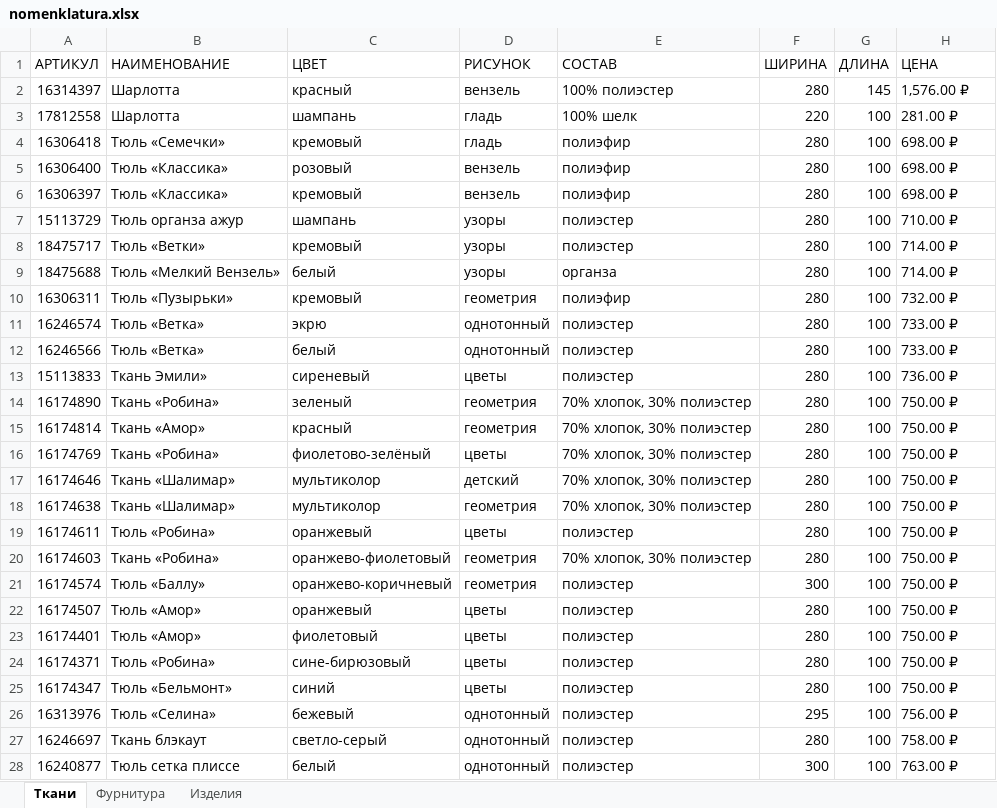
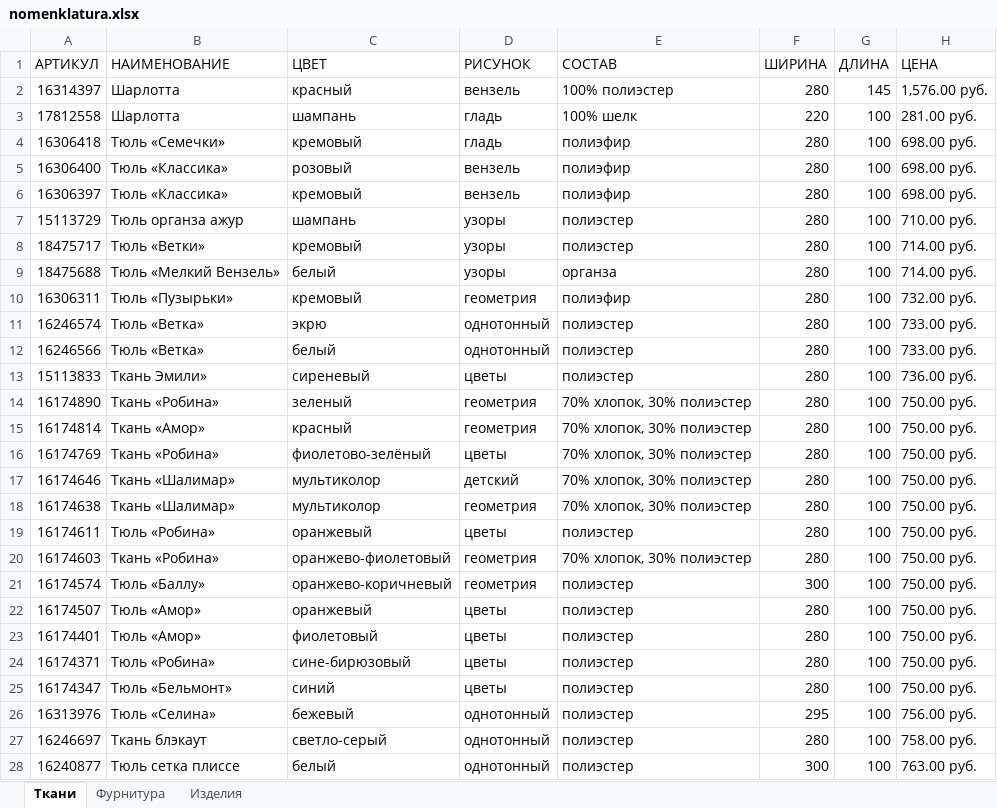
Before and after one commit to 01000010/utro_wpf, an Excel workbook: utro_wpf/DB_Data/nomenklatura.xlsx, sheet Ткани, drawn as a sheet; only a part is shown; values as stored, in another font and other column widths than the file's, no cell formats; the diff covers the shown part only; the diff names each change by its address in the sheet, - before the commit and + after, or states it on an @@ line.

```diff
--- a/utro_wpf/DB_Data/nomenklatura.xlsx (sheet Ткани)
+++ b/utro_wpf/DB_Data/nomenklatura.xlsx (sheet Ткани)
-H2 (ЦЕНА): 1,576.00 ₽
+H2 (ЦЕНА): 1,576.00 руб.
-H3 (ЦЕНА): 281.00 ₽
+H3 (ЦЕНА): 281.00 руб.
-H4:H6 (ЦЕНА): 698.00 ₽
+H4:H6 (ЦЕНА): 698.00 руб.
-H7 (ЦЕНА): 710.00 ₽
+H7 (ЦЕНА): 710.00 руб.
-H8:H9 (ЦЕНА): 714.00 ₽
+H8:H9 (ЦЕНА): 714.00 руб.
-H10 (ЦЕНА): 732.00 ₽
+H10 (ЦЕНА): 732.00 руб.
-H11:H12 (ЦЕНА): 733.00 ₽
+H11:H12 (ЦЕНА): 733.00 руб.
-H13 (ЦЕНА): 736.00 ₽
+H13 (ЦЕНА): 736.00 руб.
-H14:H25 (ЦЕНА): 750.00 ₽
+H14:H25 (ЦЕНА): 750.00 руб.
-H26 (ЦЕНА): 756.00 ₽
+H26 (ЦЕНА): 756.00 руб.
-H27 (ЦЕНА): 758.00 ₽
+H27 (ЦЕНА): 758.00 руб.
-H28 (ЦЕНА): 763.00 ₽
+H28 (ЦЕНА): 763.00 руб.
```
Also changed, not shown: 7 removed rows and 412 edited cells elsewhere in this sheet, sheet Изделия, sheet Фурнитура, cell formats, 2 other files.
